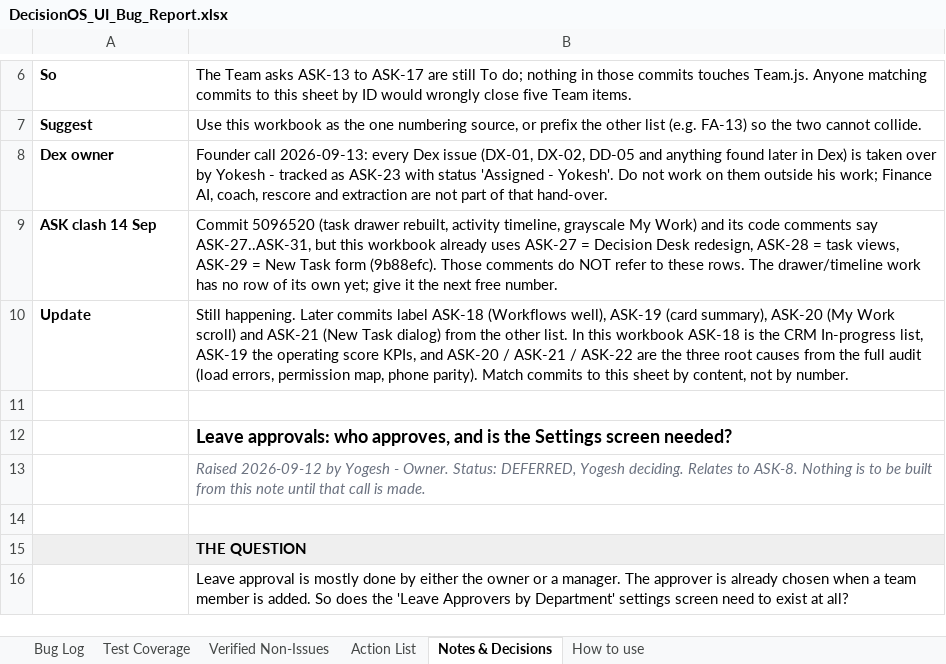
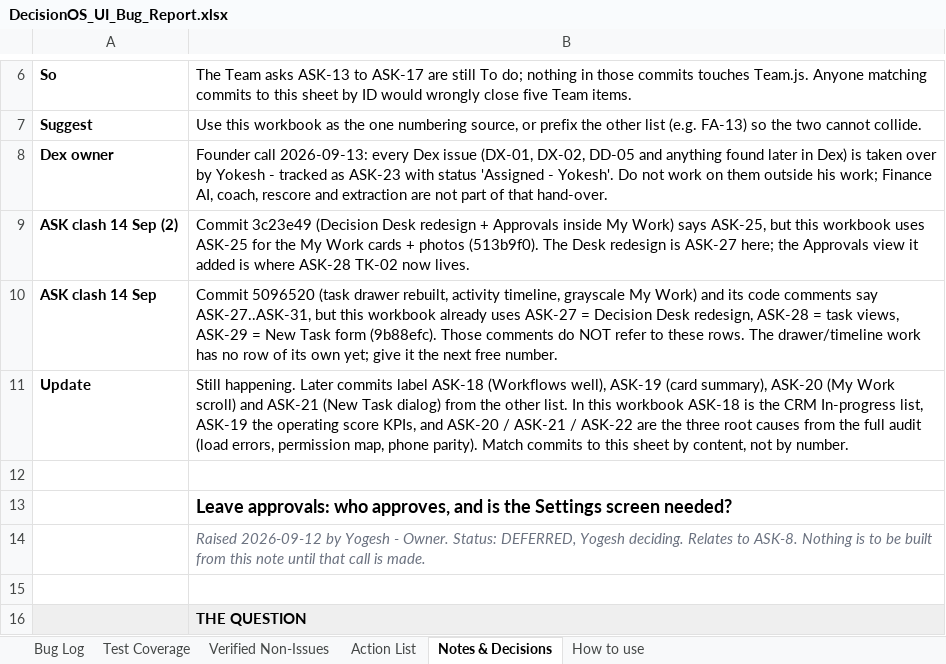
Before and after one commit to quazrelevate-god/DecisionOS, an Excel workbook: docs/DecisionOS_UI_Bug_Report.xlsx, sheet Notes & Decisions, drawn as a sheet; only a part is shown, gaps mark what is left out; the shorter side is filled out with more unchanged rows; values as stored, in another font and other column widths than the file's, no borders; the diff names each change by its address in the sheet, - before the commit and + after, or states it on an @@ line.

```diff
--- a/docs/DecisionOS_UI_Bug_Report.xlsx (sheet Notes & Decisions)
+++ b/docs/DecisionOS_UI_Bug_Report.xlsx (sheet Notes & Decisions)
+row 9: ASK clash 14 Sep (2) | Commit 3c23e49 (Decision Desk redesign + Approvals inside My Work) says ASK-25, but this workbook uses ASK-25 for the My Work cards + photos (513b9f0). The Desk redesign is ASK-27 here; the Approvals view it added is where ASK-28 TK-02 now lives.
```
Also changed, not shown: sheet Test Coverage, sheet How to use, sheet Action List, 1 other file.
